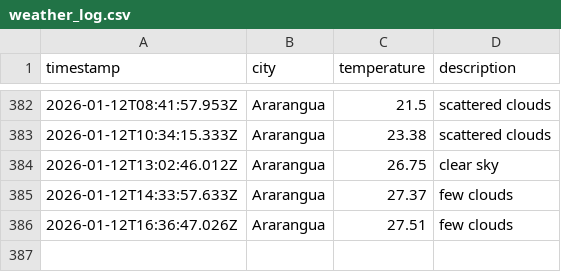
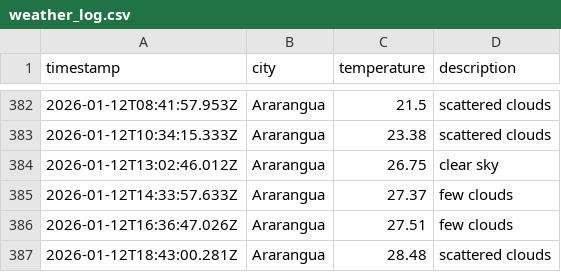
Before and after one commit to moniafavaro/DataOps-weather-js, a CSV file: data/weather_log.csv, drawn as a sheet; only a part is shown, gaps mark what is left out.

```diff
--- a/data/weather_log.csv
+++ b/data/weather_log.csv
@@ -386 +386,2 @@ timestamp,city,temperature,description
 2026-01-12T16:36:47.026Z,Ararangua,27.51,few clouds
+2026-01-12T18:43:00.281Z,Ararangua,28.48,scattered clouds
```
Also changed, not shown: 1 other file.
